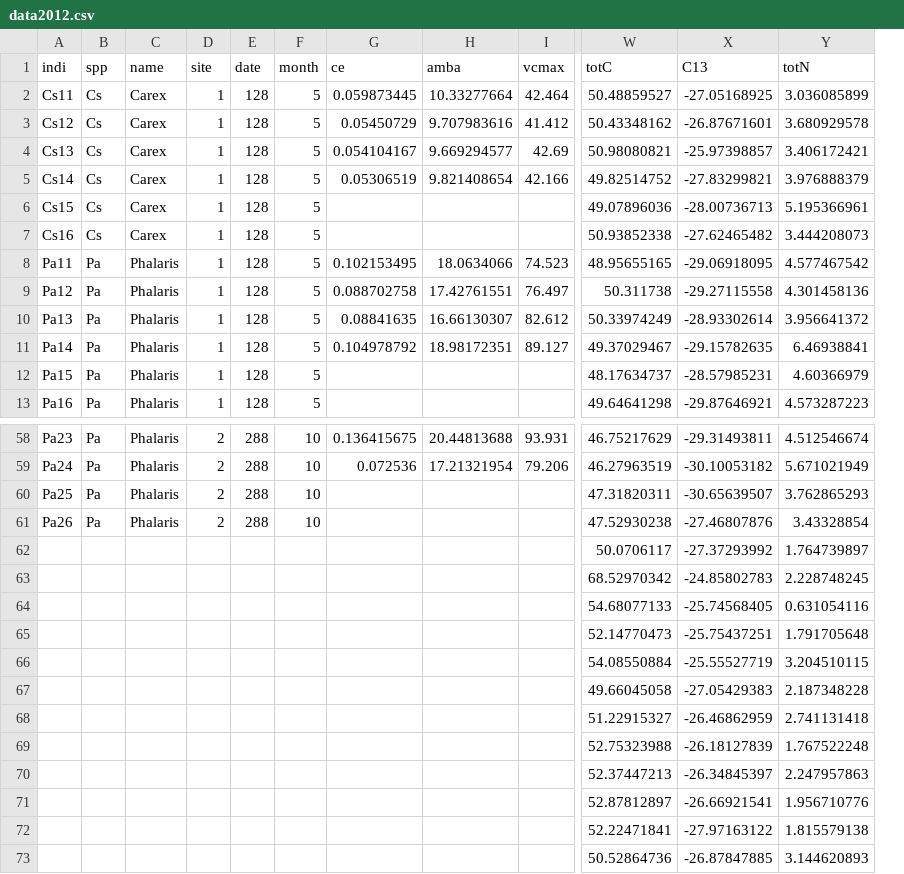
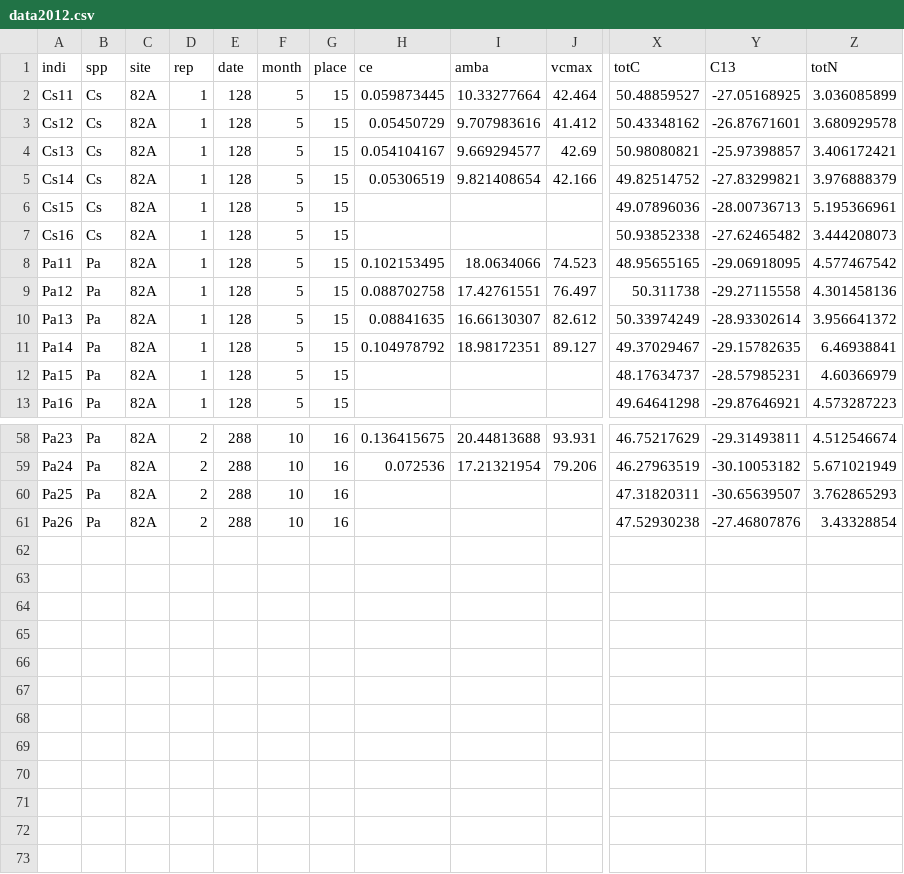
Before and after one commit to efwaring/Indiana201213, a CSV file: data2012.csv, drawn as a sheet; only a part is shown, gaps mark what is left out; removed rows and columns are numbered as before the commit, all else as after; rows hold the shown columns only; the diff names each change by its address in the sheet, - before the commit and + after, or states it on an @@ line.

Commit message:
update colums in 2012 to match 2013

```diff
--- a/data2012.csv
+++ b/data2012.csv
-column C (name), rows 2-13: Carex | Carex | Carex | Carex | Carex | Carex | Phalaris | Phalaris | Phalaris | Phalaris | Phalaris | Phalaris; rows 58-61: all Phalaris
+column C (site), rows 2-13: all 82A; rows 58-61: all 82A
+column G (place), rows 2-13: all 15; rows 58-61: all 16
-D1: site
+D1: rep
-row 62:  |  |  |  |  |  |  |  |  | 50.0706117 | -27.37293992 | 1.764739897
-row 63:  |  |  |  |  |  |  |  |  | 68.52970342 | -24.85802783 | 2.228748245
-row 64:  |  |  |  |  |  |  |  |  | 54.68077133 | -25.74568405 | 0.631054116
-row 65:  |  |  |  |  |  |  |  |  | 52.14770473 | -25.75437251 | 1.791705648
-row 66:  |  |  |  |  |  |  |  |  | 54.08550884 | -25.55527719 | 3.204510115
-row 67:  |  |  |  |  |  |  |  |  | 49.66045058 | -27.05429383 | 2.187348228
-row 68:  |  |  |  |  |  |  |  |  | 51.22915327 | -26.46862959 | 2.741131418
-row 69:  |  |  |  |  |  |  |  |  | 52.75323988 | -26.18127839 | 1.767522248
-row 70:  |  |  |  |  |  |  |  |  | 52.37447213 | -26.34845397 | 2.247957863
-row 71:  |  |  |  |  |  |  |  |  | 52.87812897 | -26.66921541 | 1.956710776
-row 72:  |  |  |  |  |  |  |  |  | 52.22471841 | -27.97163122 | 1.815579138
-row 73:  |  |  |  |  |  |  |  |  | 50.52864736 | -26.87847885 | 3.144620893
```
Also changed, not shown: lachat2012.csv.
